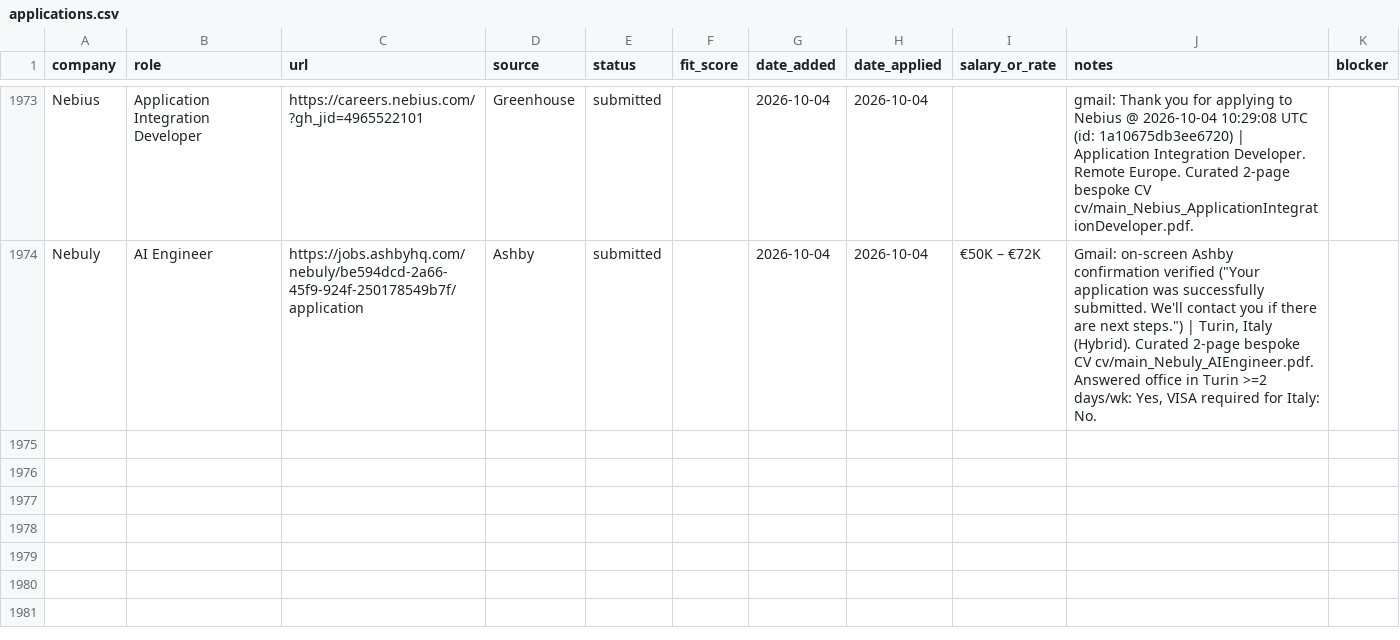
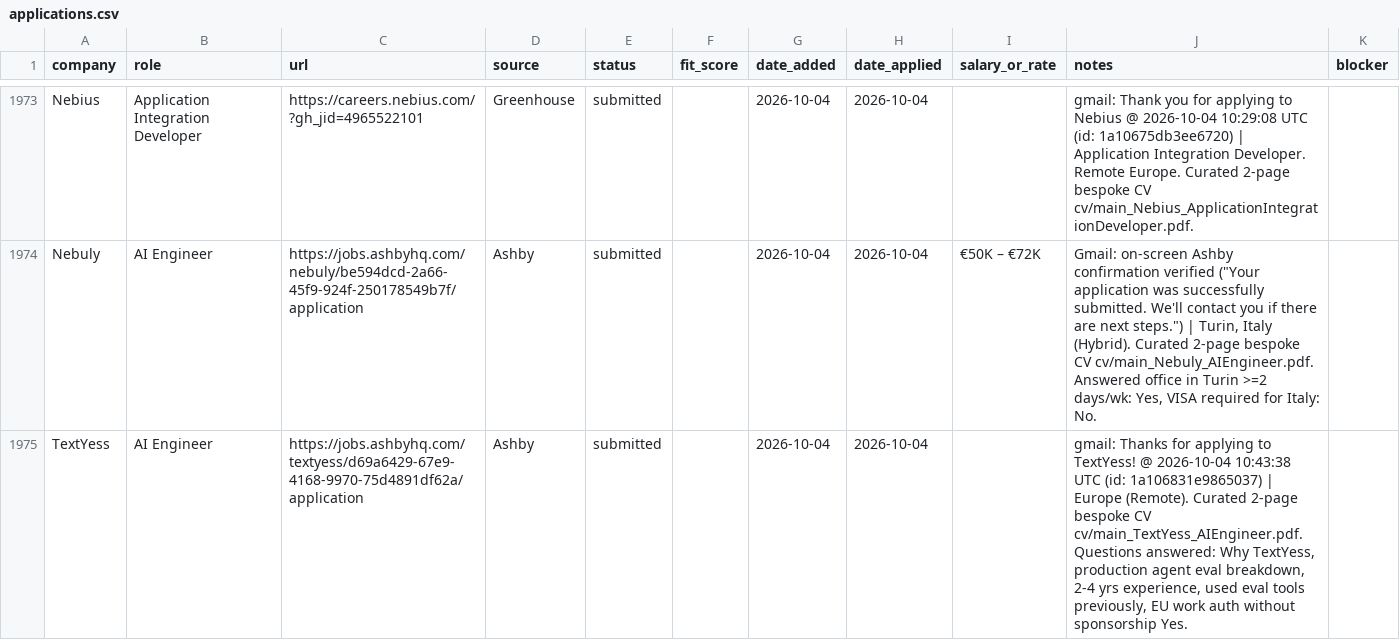
Before and after one commit to prab-gupta/job-hunt, a CSV file: applications.csv, drawn as a sheet; only a part is shown, gaps mark what is left out.

Commit message:
Submit TextYess - AI Engineer and verify Gmail confirmation

```diff
--- a/applications.csv
+++ b/applications.csv
@@ -2088 +2088,2 @@ Nebius,Application Integration Developer,https://careers.nebius.com/?gh_jid=4965
 Nebuly,AI Engineer,https://jobs.ashbyhq.com/nebuly/be594dcd-2a66-45f9-924f-250178549b7f/application,Ashby,submitted,,2026-10-04,2026-10-04,€50K – €72K,"Gmail: on-screen Ashby confirmation verified (""Your application was successfully submitted. We'll contact you if there are next steps."") | Turin, Italy (Hybrid). Curated 2-page bespoke CV cv/main_Nebuly_AIEngineer.pdf. Answered office in Turin >=2 days/wk: Yes, VISA required for Italy: No.",
+TextYess,AI Engineer,https://jobs.ashbyhq.com/textyess/d69a6429-67e9-4168-9970-75d4891df62a/application,Ashby,submitted,,2026-10-04,2026-10-04,,"gmail: Thanks for applying to TextYess! @ 2026-10-04 10:43:38 UTC (id: 1a106831e9865037) | Europe (Remote). Curated 2-page bespoke CV cv/main_TextYess_AIEngineer.pdf. Questions answered: Why TextYess, production agent eval breakdown, 2-4 yrs experience, used eval tools previously, EU work auth without sponsorship Yes.",
```
Also changed, not shown: data/csvs/applications.csv, loop/applications.csv, 2 other files.
